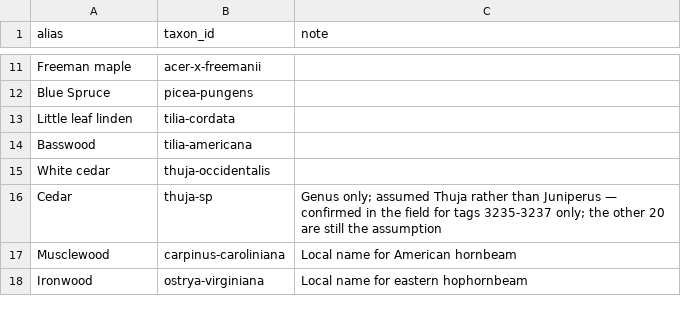
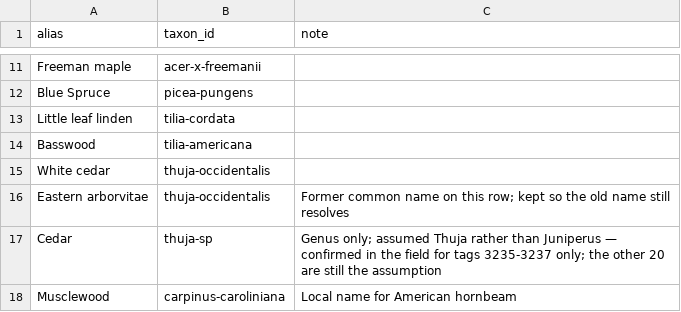
Before and after one commit to durodriguez/Florestas_VT, a CSV file: data/species-aliases.csv, drawn as a sheet; only a part is shown, gaps mark what is left out; the shorter side is filled out with more unchanged rows; the diff names each change by its address in the sheet, - before the commit and + after, or states it on an @@ line.

```diff
--- a/data/species-aliases.csv
+++ b/data/species-aliases.csv
+row 16: Eastern arborvitae | thuja-occidentalis | Former common name on this row; kept so the old name still resolves
```
Also changed, not shown: data/taxa.csv.
